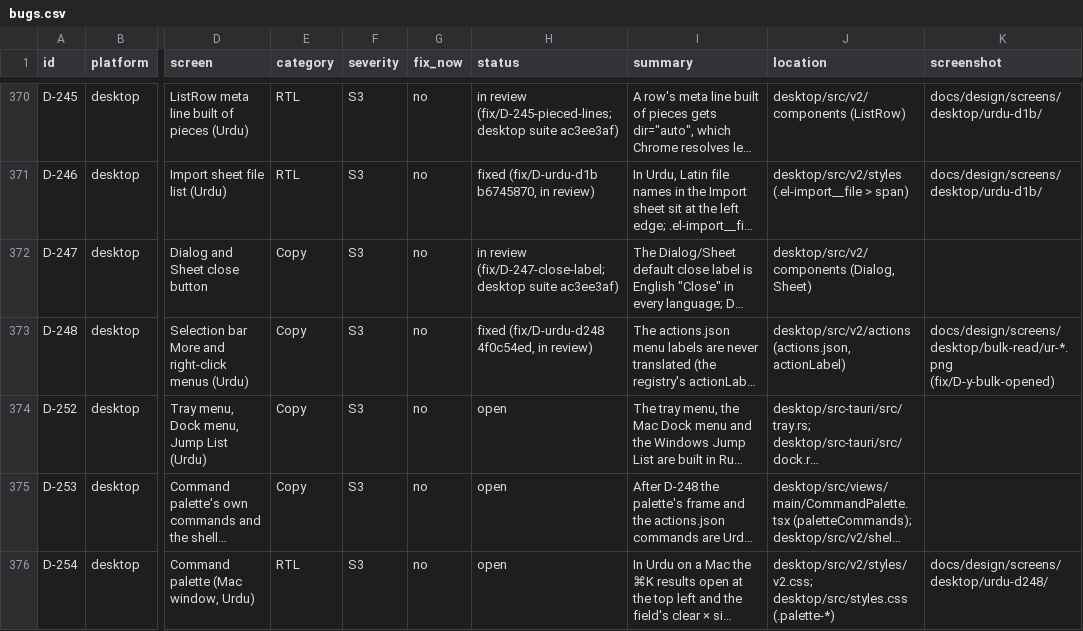
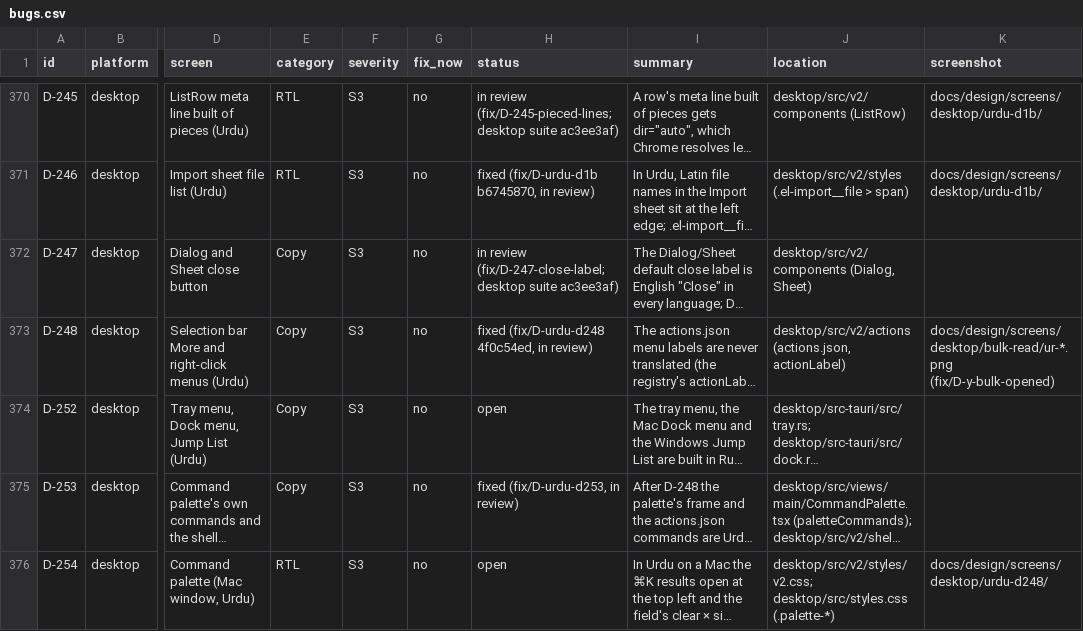
Before and after one commit to skillLeo/echo-ledger, a CSV file: docs/v2/audit/bugs.csv, drawn as a sheet; only a part is shown, gaps mark what is left out; long unchanged cells end in …; the diff names each change by its address in the sheet, - before the commit and + after, or states it on an @@ line.

Commit message:
Desktop Urdu D-253: the palette's own commands, the shell's pages, Record and the rail in the account's language, English unchanged
- CommandPalette: its own commands and their notices in the window's language, each with its English as its name and found by either (commandScore); the shell's pages likewise; a locked command's hidden line (lockedWords), plan names Latin
- MainApp: the palette's pages (places, Shared tabs, Upload, Help) and Live's dot words in the window's language; a project's name as it is
- RecordSplit and the sidebar Shell's Record: Record, Stop recording, More ways to record and its menu
- NavRail and NavShell: the rail's places (placeName), More and its menu, Setup, Help, the account, their tooltips (keys left to right) and spoken names, and the panel's head
- v2.css: a context menu is as wide as its words wherever it opens (Record's menu by a right-to-left rail wrapped every item)
- ur.json: 50 lines; context.ts: 6 context keys; converted.ts: RecordSplit.tsx
- shellUrdu.test.tsx; scripts/urduD253.mjs and its pictures (docs/design/screens/desktop/urdu-d253)
- bugs.csv: D-253 fixed, in review

```diff
--- a/docs/v2/audit/bugs.csv
+++ b/docs/v2/audit/bugs.csv
-H375 (status): open
+H375 (status): fixed (fix/D-urdu-d253, in review)
```
Also changed, not shown: 20 other files.
